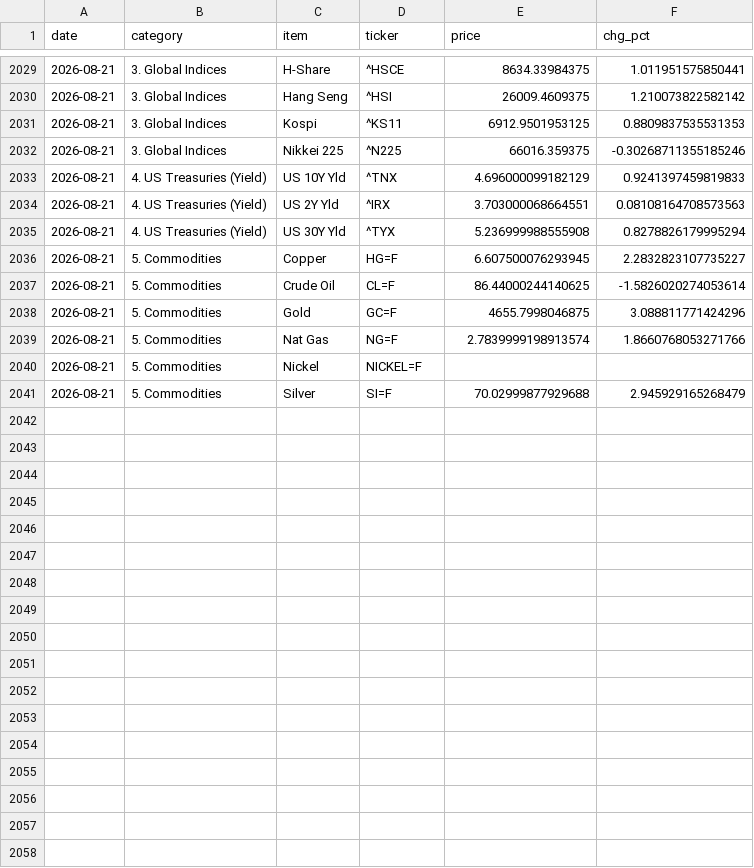
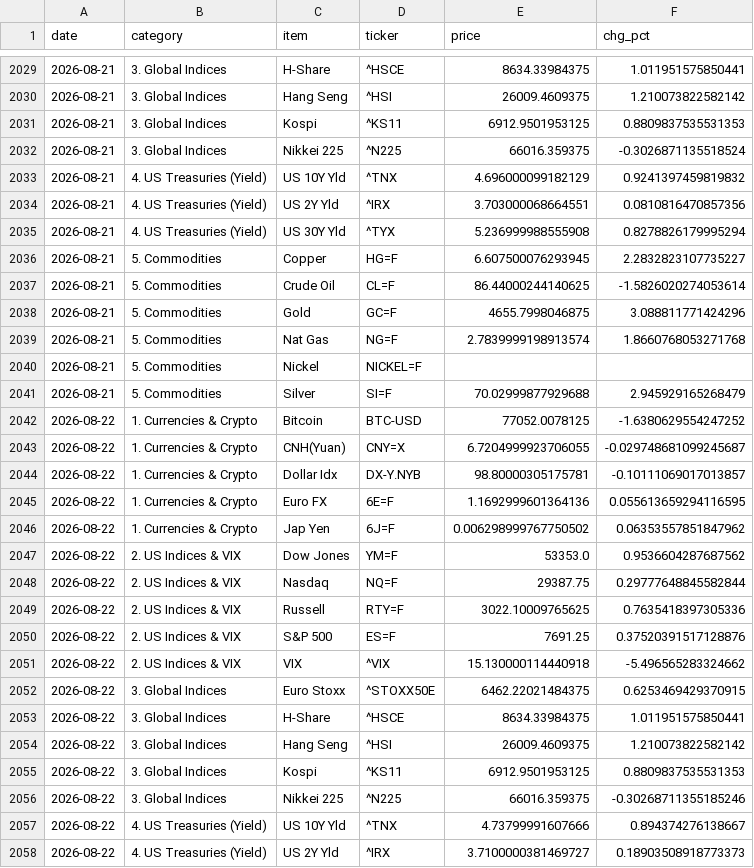
Before and after one commit to hyobot/niceweather, a CSV file: data/market_history.csv, drawn as a sheet; only a part is shown, gaps mark what is left out; the diff covers the shown part only.

Commit message:
Update market history

```diff
--- a/data/market_history.csv
+++ b/data/market_history.csv
@@ -2031,5 +2031,5 @@
 2026-08-21,3. Global Indices,Kospi,^KS11,6912.9501953125,0.8809837535531353
-2026-08-21,3. Global Indices,Nikkei 225,^N225,66016.359375,-0.30268711355185246
-2026-08-21,4. US Treasuries (Yield),US 10Y Yld,^TNX,4.696000099182129,0.9241397459819833
-2026-08-21,4. US Treasuries (Yield),US 2Y Yld,^IRX,3.703000068664551,0.08108164708573563
+2026-08-21,3. Global Indices,Nikkei 225,^N225,66016.359375,-0.3026871135518524
+2026-08-21,4. US Treasuries (Yield),US 10Y Yld,^TNX,4.696000099182129,0.9241397459819832
+2026-08-21,4. US Treasuries (Yield),US 2Y Yld,^IRX,3.703000068664551,0.0810816470857356
 2026-08-21,4. US Treasuries (Yield),US 30Y Yld,^TYX,5.236999988555908,0.8278826179995294
@@ -2038,4 +2038,21 @@
 2026-08-21,5. Commodities,Gold,GC=F,4655.7998046875,3.088811771424296
-2026-08-21,5. Commodities,Nat Gas,NG=F,2.7839999198913574,1.8660768053271766
+2026-08-21,5. Commodities,Nat Gas,NG=F,2.7839999198913574,1.8660768053271768
 2026-08-21,5. Commodities,Nickel,NICKEL=F,,
 2026-08-21,5. Commodities,Silver,SI=F,70.02999877929688,2.945929165268479
+2026-08-22,1. Currencies & Crypto,Bitcoin,BTC-USD,77052.0078125,-1.6380629554247252
+2026-08-22,1. Currencies & Crypto,CNH(Yuan),CNY=X,6.7204999923706055,-0.029748681099245687
+2026-08-22,1. Currencies & Crypto,Dollar Idx,DX-Y.NYB,98.80000305175781,-0.10111069017013857
+2026-08-22,1. Currencies & Crypto,Euro FX,6E=F,1.1692999601364136,0.055613659294116595
+2026-08-22,1. Currencies & Crypto,Jap Yen,6J=F,0.006298999767750502,0.06353557851847962
+2026-08-22,2. US Indices & VIX,Dow Jones,YM=F,53353.0,0.9536604287687562
+2026-08-22,2. US Indices & VIX,Nasdaq,NQ=F,29387.75,0.29777648845582844
+2026-08-22,2. US Indices & VIX,Russell,RTY=F,3022.10009765625,0.7635418397305336
+2026-08-22,2. US Indices & VIX,S&P 500,ES=F,7691.25,0.37520391517128876
+2026-08-22,2. US Indices & VIX,VIX,^VIX,15.130000114440918,-5.496565283324662
+2026-08-22,3. Global Indices,Euro Stoxx,^STOXX50E,6462.22021484375,0.6253469429370915
+2026-08-22,3. Global Indices,H-Share,^HSCE,8634.33984375,1.011951575850441
+2026-08-22,3. Global Indices,Hang Seng,^HSI,26009.4609375,1.210073822582142
+2026-08-22,3. Global Indices,Kospi,^KS11,6912.9501953125,0.8809837535531353
+2026-08-22,3. Global Indices,Nikkei 225,^N225,66016.359375,-0.30268711355185246
+2026-08-22,4. US Treasuries (Yield),US 10Y Yld,^TNX,4.73799991607666,0.894374276138667
+2026-08-22,4. US Treasuries (Yield),US 2Y Yld,^IRX,3.7100000381469727,0.18903508918773373
```
Also changed, not shown: 7 added rows and 3 edited cells elsewhere in this file, data/dashboard_history.csv.
